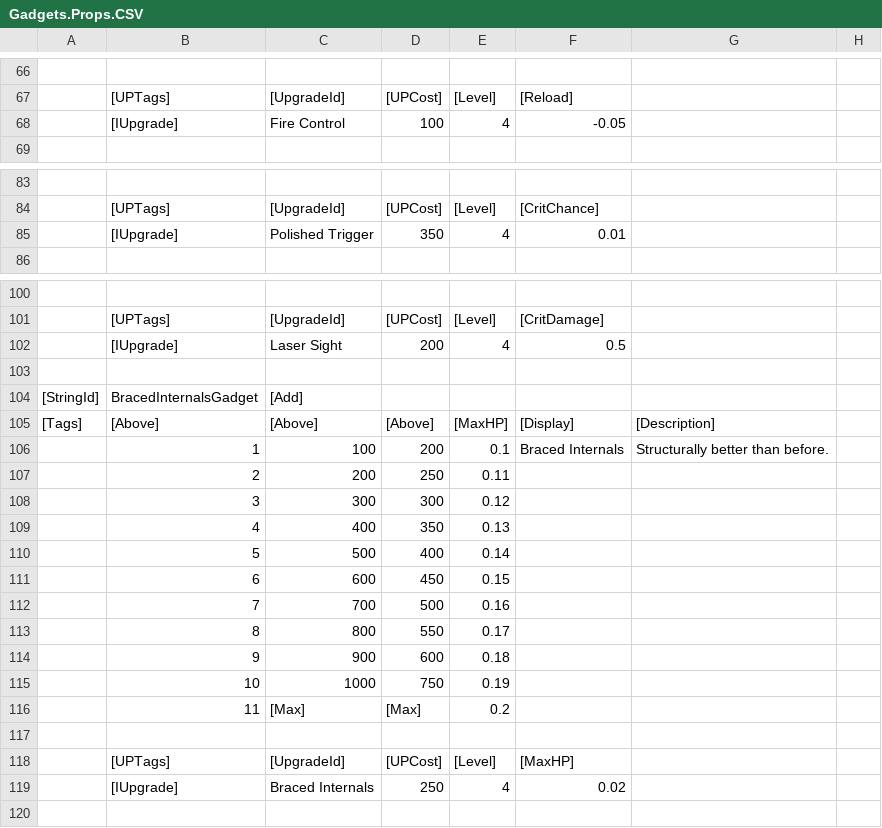
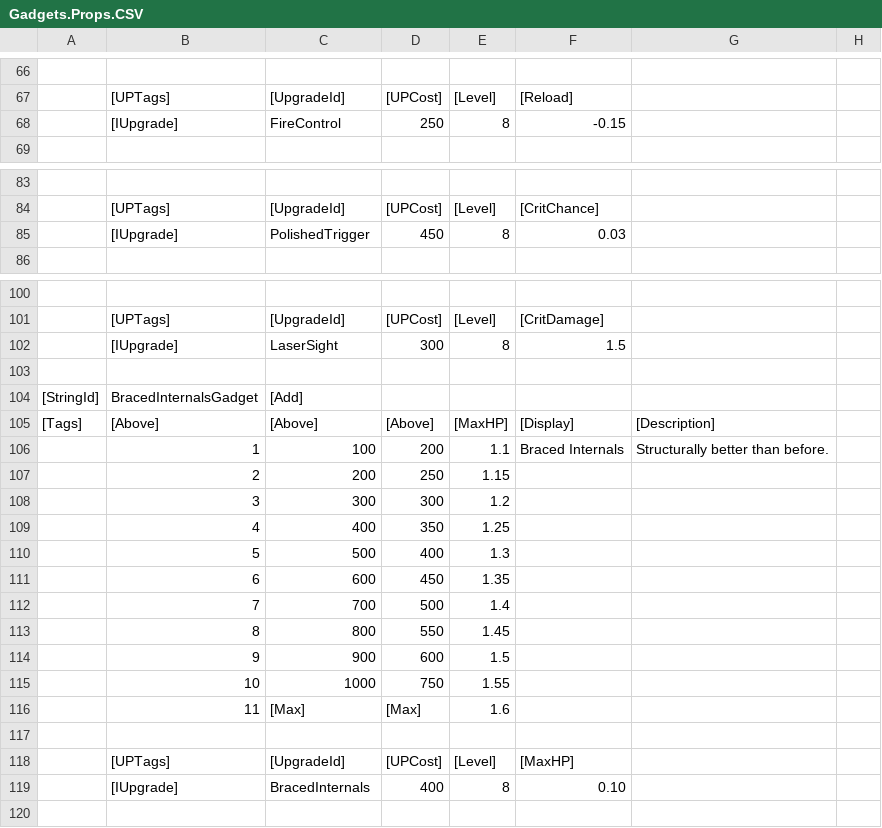
Before and after one commit to zack-sima/Multiplayer-Coop-Shooter, a CSV file: Assets/Scripts/Mechanics/CSVs/Gadgets.Props.CSV, drawn as a sheet; only a part is shown, gaps mark what is left out; the diff covers the shown part only.

```diff
--- a/Assets/Scripts/Mechanics/CSVs/Gadgets.Props.CSV
+++ b/Assets/Scripts/Mechanics/CSVs/Gadgets.Props.CSV
@@ -67,3 +67,3 @@
 ,[UPTags],[UpgradeId],[UPCost],[Level],[Reload],,,,,,,,,,,,,,,,,,,,,,
-,[IUpgrade],Fire Control,100,4,-0.05,,,,,,,,,,,,,,,,,,,,,,
+,[IUpgrade],FireControl,250,8,-0.15,,,,,,,,,,,,,,,,,,,,,,
 ,,,,,,,,,,,,,,,,,,,,,,,,,,,
@@ -84,3 +84,3 @@
 ,[UPTags],[UpgradeId],[UPCost],[Level],[CritChance],,,,,,,,,,,,,,,,,,,,,,
-,[IUpgrade],Polished Trigger,350,4,0.01,,,,,,,,,,,,,,,,,,,,,,
+,[IUpgrade],PolishedTrigger,450,8,0.03,,,,,,,,,,,,,,,,,,,,,,
 ,,,,,,,,,,,,,,,,,,,,,,,,,,,
@@ -101,3 +101,3 @@
 ,[UPTags],[UpgradeId],[UPCost],[Level],[CritDamage],,,,,,,,,,,,,,,,,,,,,,
-,[IUpgrade],Laser Sight,200,4,0.5,,,,,,,,,,,,,,,,,,,,,,
+,[IUpgrade],LaserSight,300,8,1.5,,,,,,,,,,,,,,,,,,,,,,
 ,,,,,,,,,,,,,,,,,,,,,,,,,,,
@@ -105,16 +105,16 @@
 [Tags],[Above],[Above],[Above],[MaxHP],[Display],[Description],,,,,,,,,,,,,,,,,,,,,
-,1,100,200,0.1,Braced Internals,Structurally better than before.,,,,,,,,,,,,,,,,,,,,,
-,2,200,250,0.11,,,,,,,,,,,,,,,,,,,,,,,
-,3,300,300,0.12,,,,,,,,,,,,,,,,,,,,,,,
-,4,400,350,0.13,,,,,,,,,,,,,,,,,,,,,,,
-,5,500,400,0.14,,,,,,,,,,,,,,,,,,,,,,,
-,6,600,450,0.15,,,,,,,,,,,,,,,,,,,,,,,
-,7,700,500,0.16,,,,,,,,,,,,,,,,,,,,,,,
-,8,800,550,0.17,,,,,,,,,,,,,,,,,,,,,,,
-,9,900,600,0.18,,,,,,,,,,,,,,,,,,,,,,,
-,10,1000,750,0.19,,,,,,,,,,,,,,,,,,,,,,,
-,11,[Max],[Max],0.2,,,,,,,,,,,,,,,,,,,,,,,
+,1,100,200,1.1,Braced Internals,Structurally better than before.,,,,,,,,,,,,,,,,,,,,,
+,2,200,250,1.15,,,,,,,,,,,,,,,,,,,,,,,
+,3,300,300,1.2,,,,,,,,,,,,,,,,,,,,,,,
+,4,400,350,1.25,,,,,,,,,,,,,,,,,,,,,,,
+,5,500,400,1.3,,,,,,,,,,,,,,,,,,,,,,,
+,6,600,450,1.35,,,,,,,,,,,,,,,,,,,,,,,
+,7,700,500,1.4,,,,,,,,,,,,,,,,,,,,,,,
+,8,800,550,1.45,,,,,,,,,,,,,,,,,,,,,,,
+,9,900,600,1.5,,,,,,,,,,,,,,,,,,,,,,,
+,10,1000,750,1.55,,,,,,,,,,,,,,,,,,,,,,,
+,11,[Max],[Max],1.6,,,,,,,,,,,,,,,,,,,,,,,
 ,,,,,,,,,,,,,,,,,,,,,,,,,,,
 ,[UPTags],[UpgradeId],[UPCost],[Level],[MaxHP],,,,,,,,,,,,,,,,,,,,,,
-,[IUpgrade],Braced Internals,250,4,0.02,,,,,,,,,,,,,,,,,,,,,,
+,[IUpgrade],BracedInternals,400,8,0.10,,,,,,,,,,,,,,,,,,,,,,
 ,,,,,,,,,,,,,,,,,,,,,,,,,,,
```
Also changed, not shown: 1 added row, 1 removed row and 20 edited cells elsewhere in this file, Assets/Scripts/Mechanics/CSVs/Actives.Props.CSV, 41 other files.
